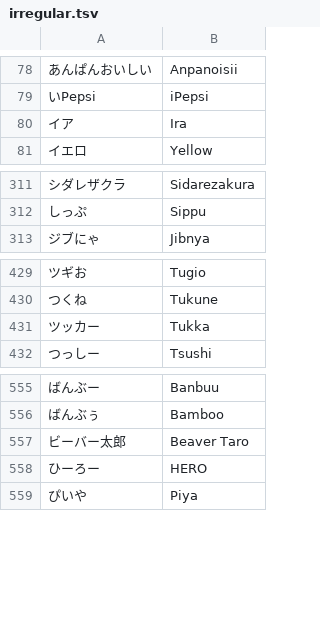
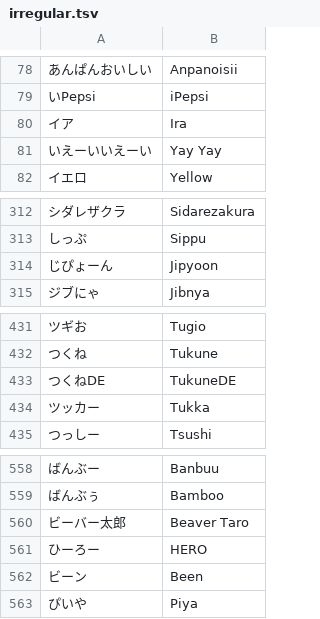
Before and after one commit to kenniky/smashgg-japanese-romanizer, a TSV file: irregular.tsv, drawn as a sheet; only a part is shown, gaps mark what is left out; the diff names each change by its address in the sheet, - before the commit and + after, or states it on an @@ line.

Commit message:
Add files via upload

```diff
--- a/irregular.tsv
+++ b/irregular.tsv
+row 81: いえーいいえーい | Yay Yay
+row 314: じぴょーん | Jipyoon
+row 433: つくねDE | TukuneDE
+row 562: ビーン | Been
```
